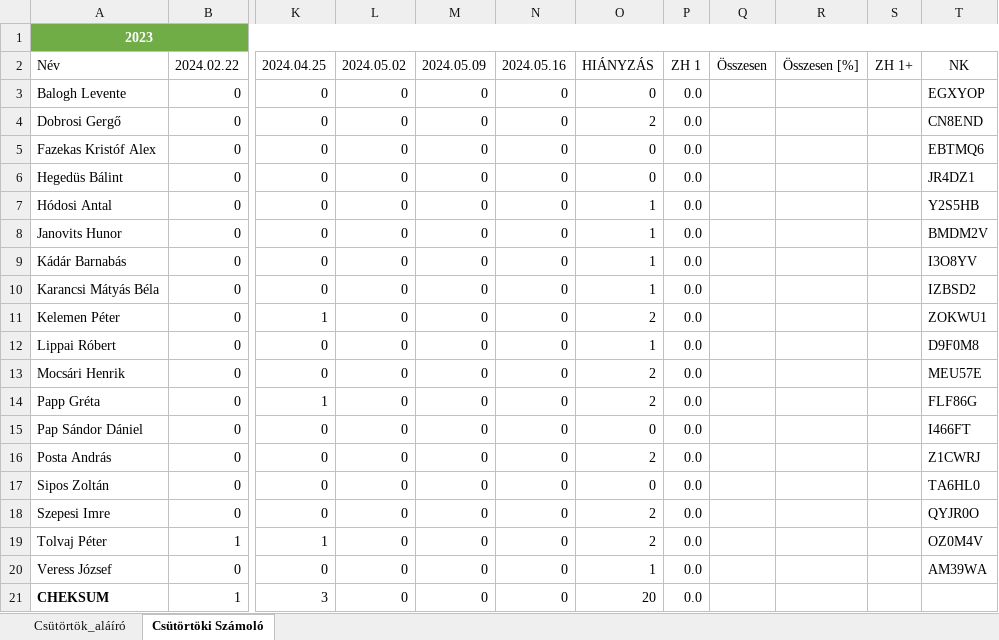
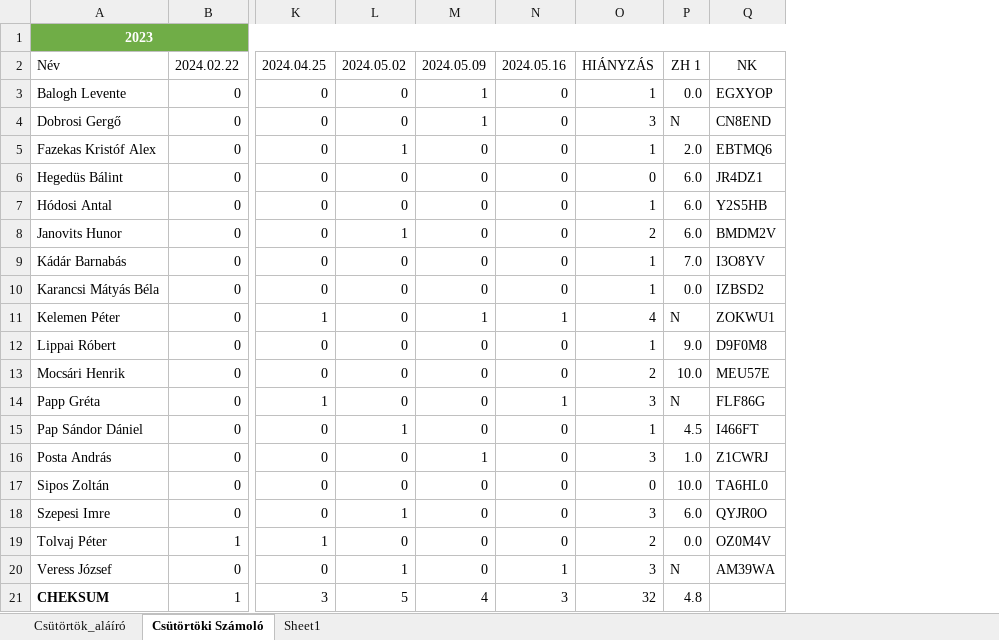
Before and after one commit to robertlakatos/me, an Excel workbook: materials/AI/jelenlet/jelenlet_2024.xlsx, sheet Csütörtöki Számoló, drawn as a sheet; only a part is shown, gaps mark what is left out; values as stored, in another font and other column widths than the file's, no borders; table styles not drawn; removed rows and columns are numbered as before the commit, all else as after; the diff names each change by its address in the sheet, - before the commit and + after, or states it on an @@ line.

```diff
--- a/materials/AI/jelenlet/jelenlet_2024.xlsx (sheet Csütörtöki Számoló)
+++ b/materials/AI/jelenlet/jelenlet_2024.xlsx (sheet Csütörtöki Számoló)
+sheet tab: Sheet1
-column P, rows 2-21: ZH 1 | 0.0 | 0.0 | 0.0 | 0.0 | 0.0 | 0.0 | 0.0 | 0.0 | 0.0 | 0.0 | 0.0 | 0.0 | 0.0 | 0.0 | 0.0 | 0.0 | 0.0 | 0.0 | 0.0
-column Q, row 2: Összesen
-column R, row 2: Összesen [%]
-column S, row 2: ZH 1+
+column P, rows 2-21: ZH 1 | 0.0 | N | 2.0 | 6.0 | 6.0 | 6.0 | 7.0 | 0.0 | N | 9.0 | 10.0 | N | 4.5 | 1.0 | 10.0 | 6.0 | 0.0 | N | 4.8
-M3:M4: 0
+M3:M4: 1
-O3: 0
+O3: 1
-O4: 2
+O4: 3
-L5: 0
+L5: 1
-O5: 0
+O5: 1
-L8: 0
+L8: 1
-O8: 1
+O8: 2
-M11: 0
+M11: 1
-N11: 0
+N11: 1
-O11: 2
+O11: 4
-N14: 0
+N14: 1
-O14: 2
+O14: 3
-L15: 0
+L15: 1
-O15: 0
+O15: 1
-M16: 0
+M16: 1
-O16: 2
+O16: 3
-L18: 0
+L18: 1
-O18: 2
+O18: 3
-L20: 0
+L20: 1
-N20: 0
+N20: 1
-O20: 1
+O20: 3
-L21: 0
+L21: 5
-M21: 0
+M21: 4
-N21: 0
+N21: 3
-O21: 20
+O21: 32
```
Also changed, not shown: sheet Csütörtök_aláíró, materials/NLP-A/jelenlet/jelenlet_2024.xlsx, 14 other files.
